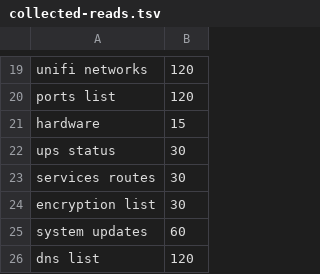
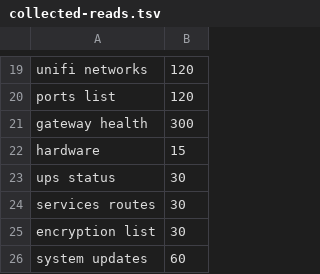
Before and after one commit to hobnix/server, a TSV file: scripts/lib/collected-reads.tsv, drawn as a sheet; only a part is shown, gaps mark what is left out; the shorter side is filled out with more unchanged rows.

```diff
--- a/scripts/lib/collected-reads.tsv
+++ b/scripts/lib/collected-reads.tsv
@@ -20,2 +20,3 @@ unifi networks	120
 ports list	120
+gateway health	300
 hardware	15
```
Also changed, not shown: scripts/lib/i18n/de.tsv, scripts/lib/registry.tsv, 13 other files.
